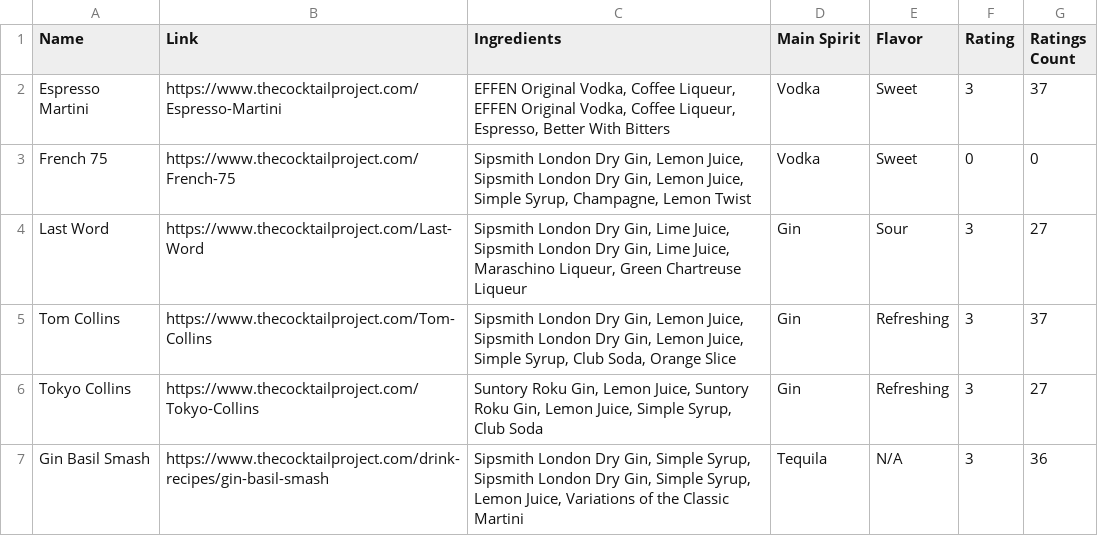
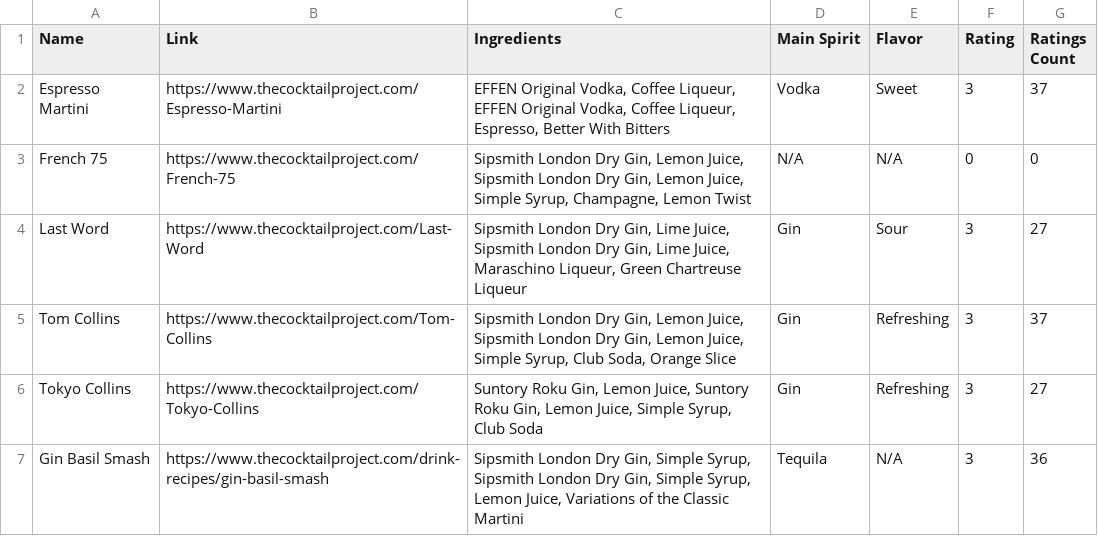
Before and after one commit to 2024-MadData/Cocktail-recommendation, a CSV file: cocktails.csv, drawn as a sheet; only a part is shown; the diff names each change by its address in the sheet, - before the commit and + after, or states it on an @@ line.

Commit message:
Update cocktails.csv

```diff
--- a/cocktails.csv
+++ b/cocktails.csv
-D3 (Main Spirit): Vodka
+D3 (Main Spirit): N/A
-E3 (Flavor): Sweet
+E3 (Flavor): N/A
```
